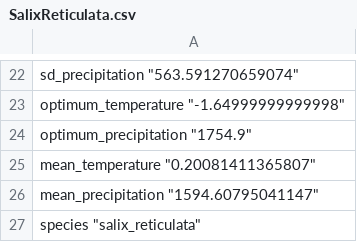
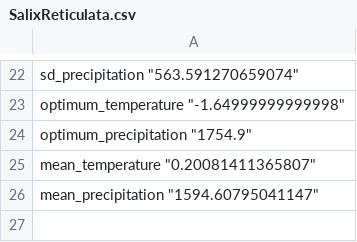
Before and after one commit to andrepsilvadev/GermanGrasslandPlants, a CSV file: data/spatial/species_files/SalixReticulata.csv, drawn as a sheet; only a part is shown, gaps mark what is left out; the diff names each change by its address in the sheet, - before the commit and + after, or states it on an @@ line.

```diff
--- a/data/spatial/species_files/SalixReticulata.csv
+++ b/data/spatial/species_files/SalixReticulata.csv
-row 27: species "salix_reticulata"
```
Also changed, not shown: data/spatial/species_files/CentaureaDiffusa.csv, data/spatial/species_files/GaliumMollugo.csv, 2 other files.
